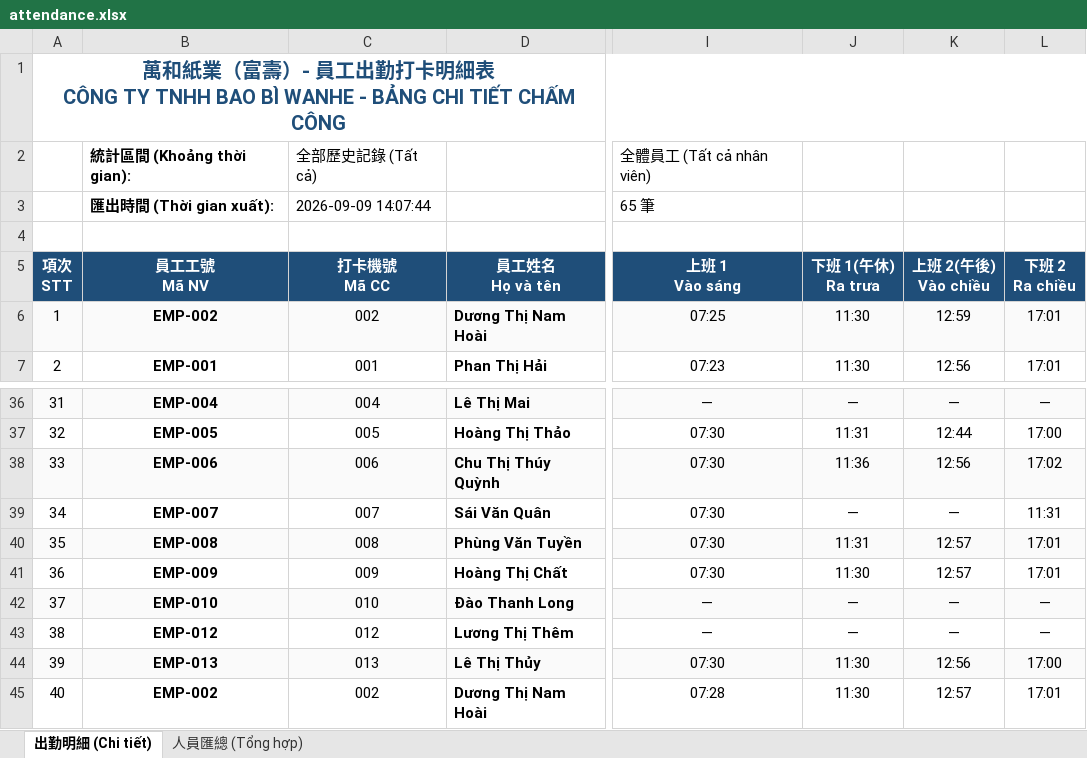
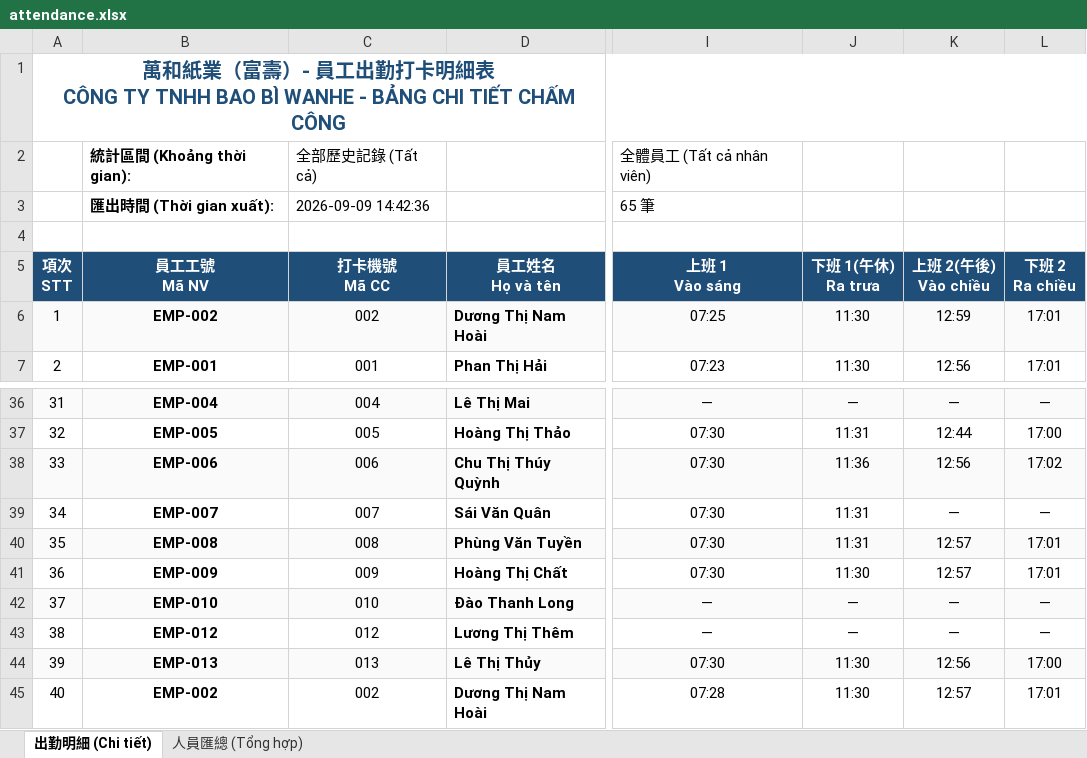
Before and after one commit to brucetseng625-tech/attendance-system, an Excel workbook: attendance.xlsx, sheet 出勤明細 (Chi tiết), drawn as a sheet; only a part is shown, gaps mark what is left out; values as stored, in another font and other column widths than the file's, no borders; the diff names each change by its address in the sheet, - before the commit and + after, or states it on an @@ line.

```diff
--- a/attendance.xlsx (sheet 出勤明細 (Chi tiết))
+++ b/attendance.xlsx (sheet 出勤明細 (Chi tiết))
-C3 (打卡機號 Mã CC): 2026-09-09 14:07:44
+C3 (打卡機號 Mã CC): 2026-09-09 14:42:36
-J39 (下班 1(午休) Ra trưa): —
+J39 (下班 1(午休) Ra trưa): 11:31
-L39 (下班 2 Ra chiều): 11:31
+L39 (下班 2 Ra chiều): —
```
Also changed, not shown: sheet 人員匯總 (Tổng hợp), 1 other file.
